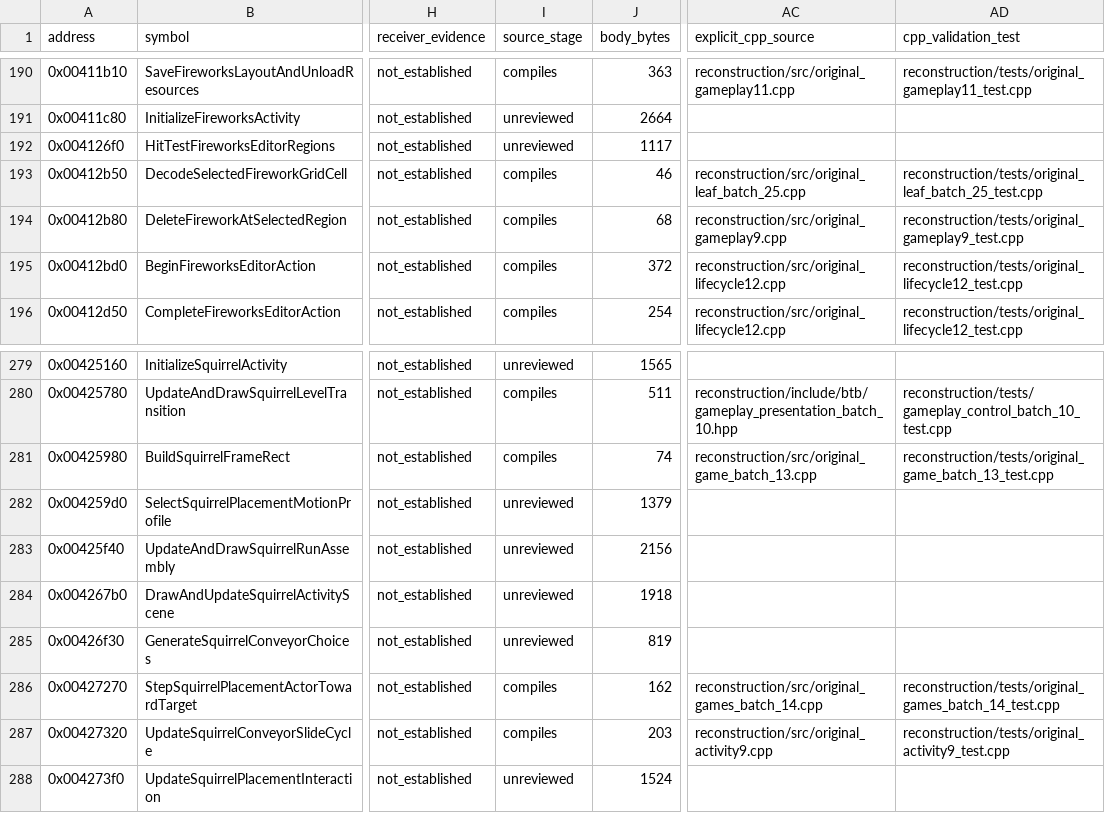
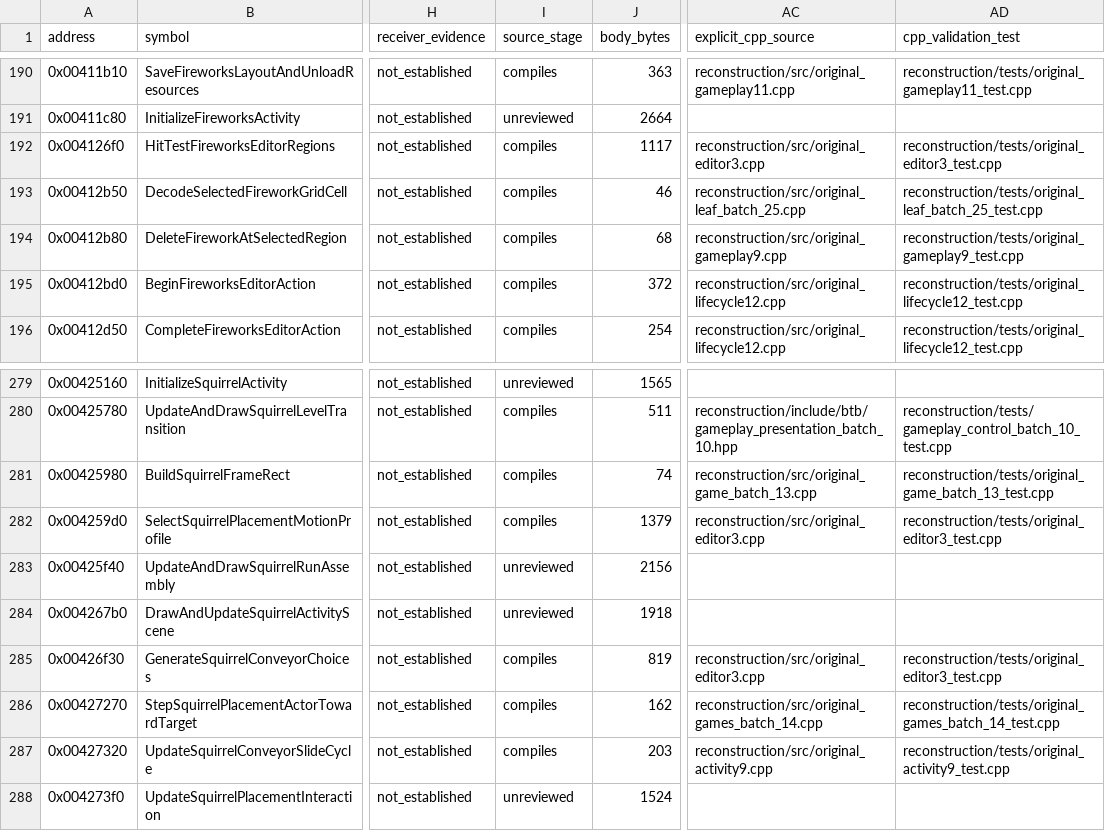
Before and after one commit to lizardpeter/btb-reverse, a CSV file: analysis/reconstruction/architecture_615.csv, drawn as a sheet; only a part is shown, gaps mark what is left out; the diff names each change by its address in the sheet, - before the commit and + after, or states it on an @@ line.

```diff
--- a/analysis/reconstruction/architecture_615.csv
+++ b/analysis/reconstruction/architecture_615.csv
-I192 (source_stage): unreviewed
+I192 (source_stage): compiles
-AC192 (explicit_cpp_source): (empty)
+AC192 (explicit_cpp_source): reconstruction/src/original_editor3.cpp
-AD192 (cpp_validation_test): (empty)
+AD192 (cpp_validation_test): reconstruction/tests/original_editor3_test.cpp
-I282 (source_stage): unreviewed
+I282 (source_stage): compiles
-AC282 (explicit_cpp_source): (empty)
+AC282 (explicit_cpp_source): reconstruction/src/original_editor3.cpp
-AD282 (cpp_validation_test): (empty)
+AD282 (cpp_validation_test): reconstruction/tests/original_editor3_test.cpp
-I285 (source_stage): unreviewed
+I285 (source_stage): compiles
-AC285 (explicit_cpp_source): (empty)
+AC285 (explicit_cpp_source): reconstruction/src/original_editor3.cpp
-AD285 (cpp_validation_test): (empty)
+AD285 (cpp_validation_test): reconstruction/tests/original_editor3_test.cpp
```
Also changed, not shown: analysis/reconstruction/function_status.csv, analysis/reconstruction/reviewed_functions.csv, 22 other files.
